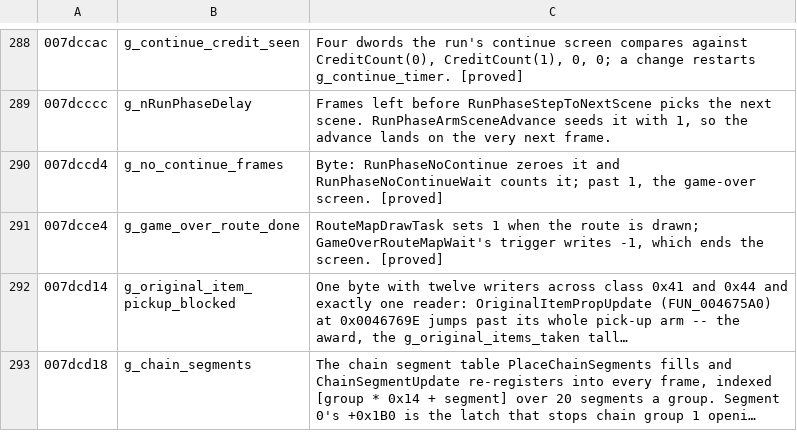
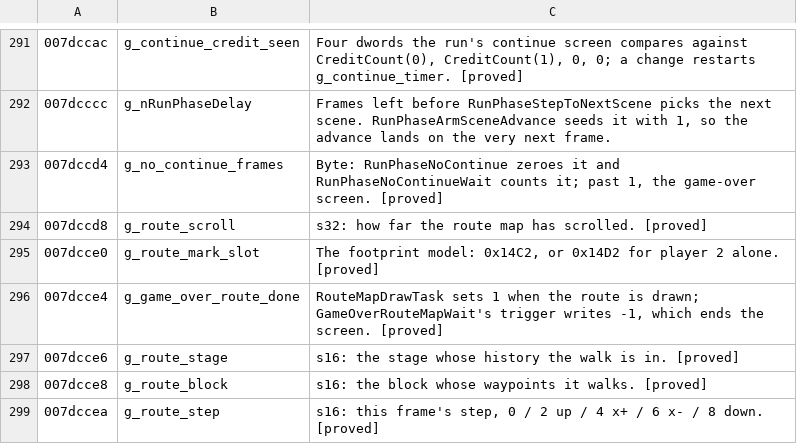
Before and after one commit to saul/hotd2-decomp, a TSV file: ghidra/annotations/globals.tsv, drawn as a sheet; only a part is shown, gaps mark what is left out; the shorter side is filled out with more unchanged rows; long unchanged cells end in …; the diff covers the shown part only.

```diff
--- a/ghidra/annotations/globals.tsv
+++ b/ghidra/annotations/globals.tsv
@@ -290,2 +293,7 @@
 007dccd4	g_no_continue_frames	Byte: RunPhaseNoContinue zeroes it and RunPhaseNoContinueWait counts it; past 1, the game-over screen. [proved]
+007dccd8	g_route_scroll	s32: how far the route map has scrolled. [proved]
+007dcce0	g_route_mark_slot	The footprint model: 0x14C2, or 0x14D2 for player 2 alone. [proved]
 007dcce4	g_game_over_route_done	RouteMapDrawTask sets 1 when the route is drawn; GameOverRouteMapWait's trigger writes -1, which ends the screen. [proved]
+007dcce6	g_route_stage	s16: the stage whose history the walk is in. [proved]
+007dcce8	g_route_block	s16: the block whose waypoints it walks. [proved]
+007dccea	g_route_step	s16: this frame's step, 0 / 2 up / 4 x+ / 6 x- / 8 down. [proved]
```
Also changed, not shown: 10 added rows and 1 edited cell elsewhere in this file, ghidra/annotations/functions.tsv, 37 other files.
